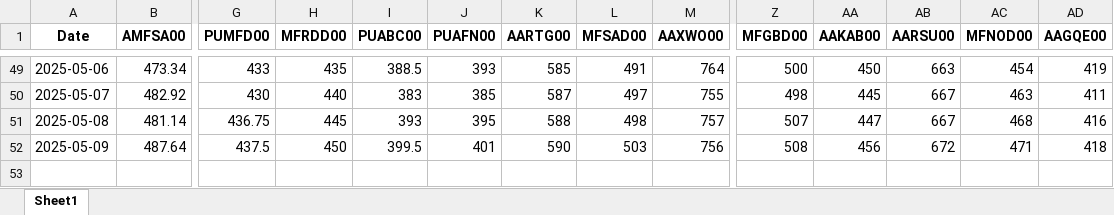
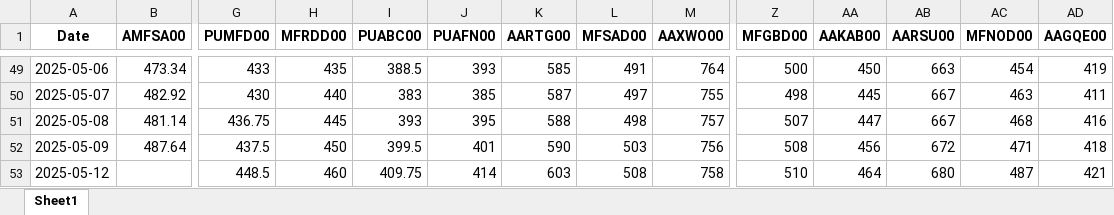
Before and after one commit to mym-pro/pdf-data-extractor, an Excel workbook: history_data/extracted_data.xlsx, sheet Sheet1, drawn as a sheet; only a part is shown, gaps mark what is left out; values as stored, in another font and other column widths than the file's, no borders; rows hold the shown columns only; the diff names each change by its address in the sheet, - before the commit and + after, or states it on an @@ line.

Commit message:
更新数据 2025-05-13

```diff
--- a/history_data/extracted_data.xlsx (sheet Sheet1)
+++ b/history_data/extracted_data.xlsx (sheet Sheet1)
+row 53: 2025-05-12 |  | 448.5 | 460 | 409.75 | 414 | 603 | 508 | 758 | 510 | 464 | 680 | 487 | 421
```
